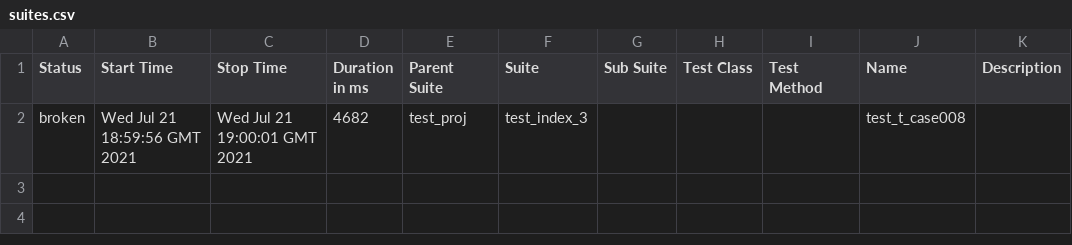
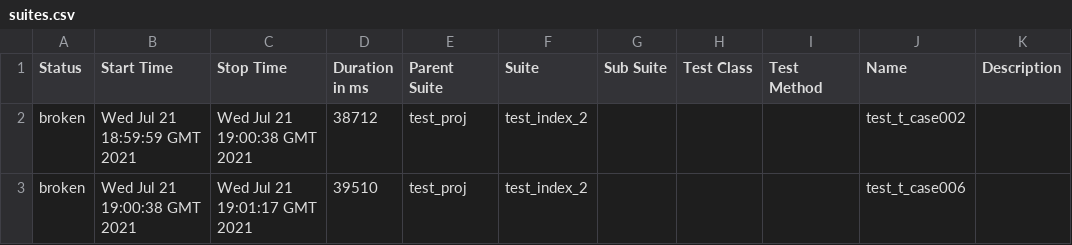
Before and after one commit to leeltib/conduit, a CSV file: 1/data/suites.csv, drawn as a sheet.

```diff
--- a/1/data/suites.csv
+++ b/1/data/suites.csv
@@ -1,2 +1,3 @@
 "Status","Start Time","Stop Time","Duration in ms","Parent Suite","Suite","Sub Suite","Test Class","Test Method","Name","Description"
-"broken","Wed Jul 21 18:59:56 GMT 2021","Wed Jul 21 19:00:01 GMT 2021","4682","test_proj","test_index_3","","","","test_t_case008",""
+"broken","Wed Jul 21 18:59:59 GMT 2021","Wed Jul 21 19:00:38 GMT 2021","38712","test_proj","test_index_2","","","","test_t_case002",""
+"broken","Wed Jul 21 19:00:38 GMT 2021","Wed Jul 21 19:01:17 GMT 2021","39510","test_proj","test_index_2","","","","test_t_case006",""
```
Also changed, not shown: 39 other files.
